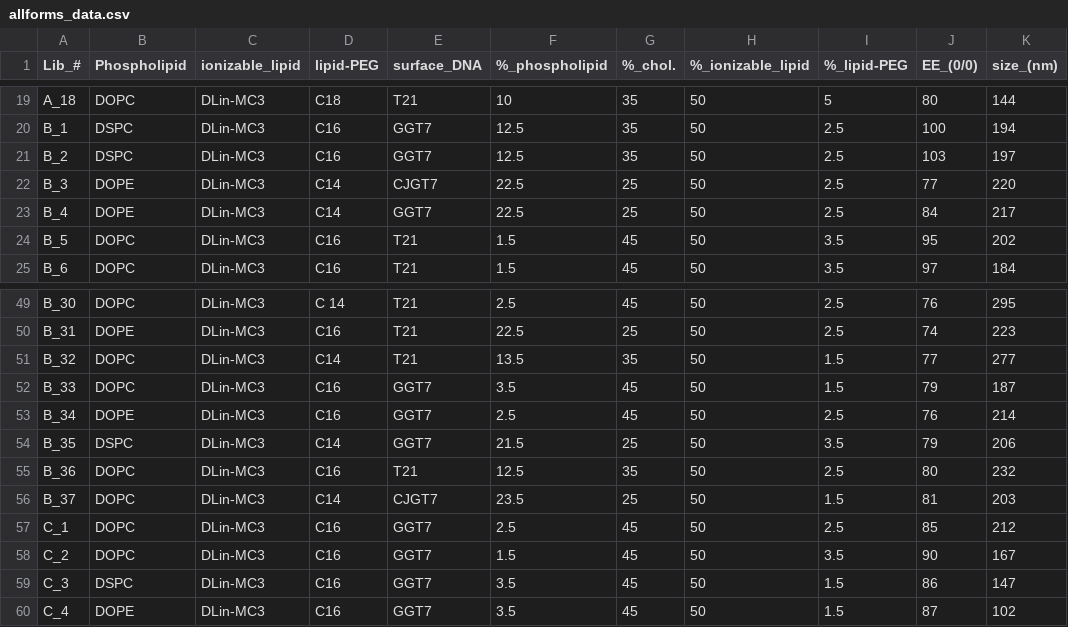
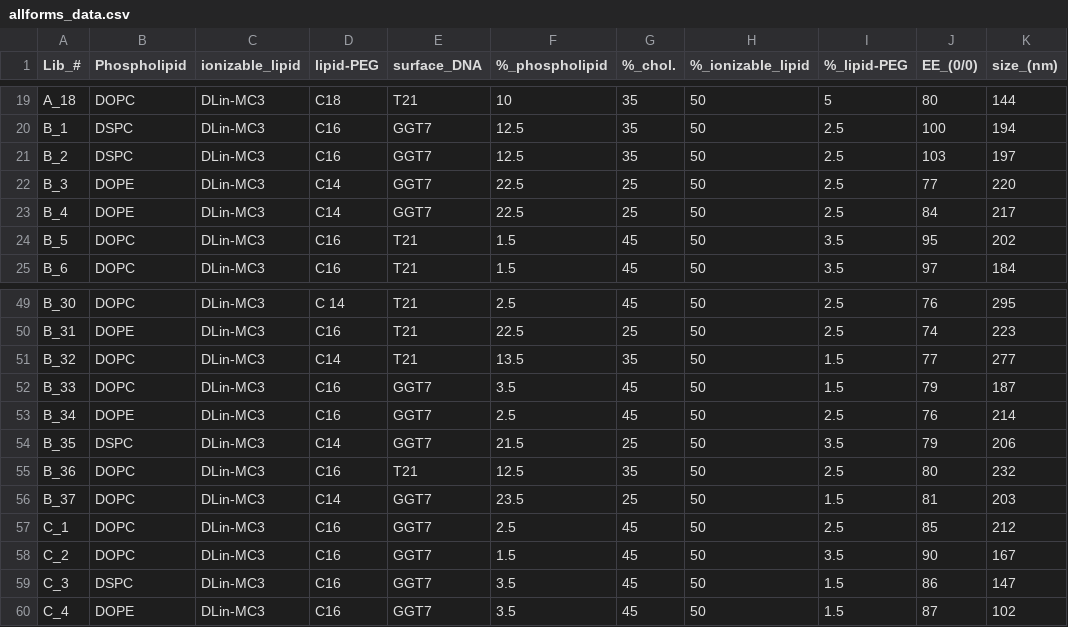
Before and after one commit to pathoward/ml-lnp-optimization, a CSV file: allforms_data.csv, drawn as a sheet; only a part is shown, gaps mark what is left out; the diff names each change by its address in the sheet, - before the commit and + after, or states it on an @@ line.

```diff
--- a/allforms_data.csv
+++ b/allforms_data.csv
-E22 (surface_DNA): CJGT7
+E22 (surface_DNA): GGT7
-E56 (surface_DNA): CJGT7
+E56 (surface_DNA): GGT7
```
Also changed, not shown: allforms_data_clean.csv, 4 other files.
